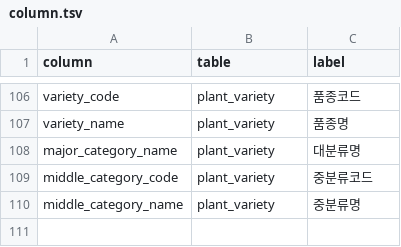
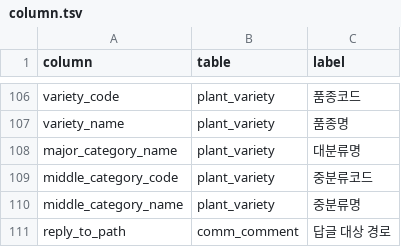
Before and after one commit to modusplant/backend, a TSV file: .claude/skills/reflect-flyway-change-into-external-source/glossary/column.tsv, drawn as a sheet; only a part is shown, gaps mark what is left out; the diff names each change by its address in the sheet, - before the commit and + after, or states it on an @@ line.

Commit message:
SCRUM-8 :recycle: Refactor: 댓글 기획 보강에 따른 replyToPath 관련 로직 적용 후 postprocess 수행

```diff
--- a/.claude/skills/reflect-flyway-change-into-external-source/glossary/column.tsv
+++ b/.claude/skills/reflect-flyway-change-into-external-source/glossary/column.tsv
+row 111: reply_to_path | comm_comment | 답글 대상 경로
```
Also changed, not shown: 22 other files.
